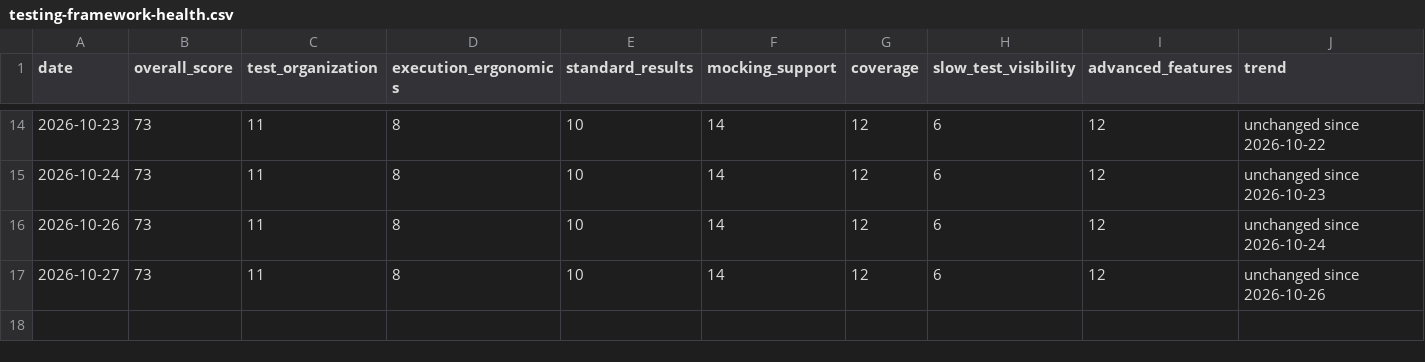
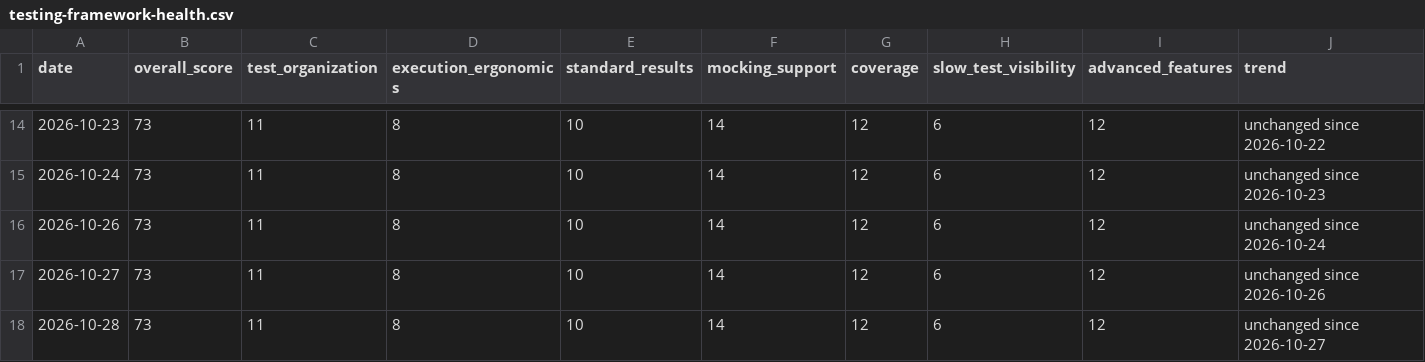
Before and after one commit to doikenichi/Node.js-Design-Patterns-Fourth-Edition, a CSV file: docs/testing-framework-health.csv, drawn as a sheet; only a part is shown, gaps mark what is left out; rows hold the shown columns only; the diff names each change by its address in the sheet, - before the commit and + after, or states it on an @@ line.

```diff
--- a/docs/testing-framework-health.csv
+++ b/docs/testing-framework-health.csv
+row 18: 2026-10-28 | 73 | 11 | 8 | 10 | 14 | 12 | 6 | 12 | unchanged since 2026-10-27
```
Also changed, not shown: 1 other file.
